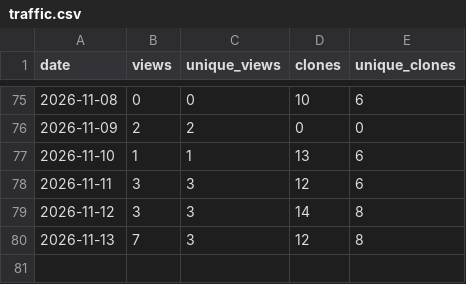
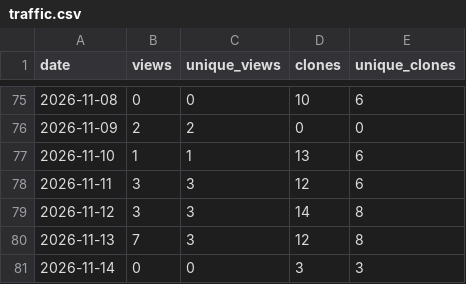
Before and after one commit to miookawa/copilot-experience-lab, a CSV file: metrics/traffic/traffic.csv, drawn as a sheet; only a part is shown, gaps mark what is left out; the diff names each change by its address in the sheet, - before the commit and + after, or states it on an @@ line.

```diff
--- a/metrics/traffic/traffic.csv
+++ b/metrics/traffic/traffic.csv
+row 81: 2026-11-14 | 0 | 0 | 3 | 3
```
Also changed, not shown: 1 other file.
